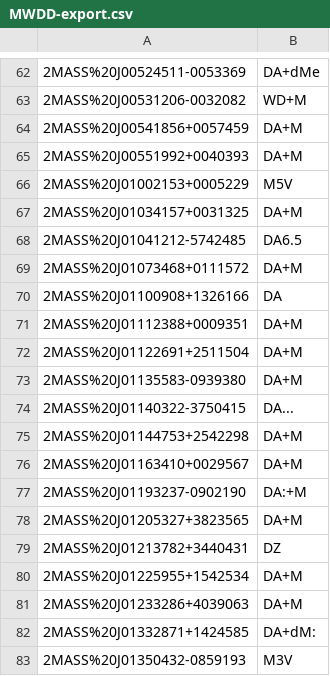
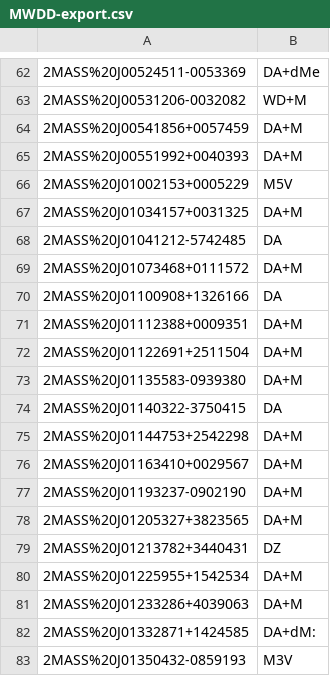
Before and after one commit to patricebechard/WD_Classifier, a CSV file: MWDD-export.csv, drawn as a sheet; only a part is shown, gaps mark what is left out.

```diff
--- a/MWDD-export.csv
+++ b/MWDD-export.csv
@@ -67,3 +67,3 @@
 2MASS%20J01034157+0031325,DA+M
-2MASS%20J01041212-5742485,DA6.5
+2MASS%20J01041212-5742485,DA
 2MASS%20J01073468+0111572,DA+M
@@ -73,6 +73,6 @@
 2MASS%20J01135583-0939380,DA+M
-2MASS%20J01140322-3750415,DA...
+2MASS%20J01140322-3750415,DA
 2MASS%20J01144753+2542298,DA+M
 2MASS%20J01163410+0029567,DA+M
-2MASS%20J01193237-0902190,DA:+M
+2MASS%20J01193237-0902190,DA+M
 2MASS%20J01205327+3823565,DA+M
```
Also changed, not shown: 9 other files.
